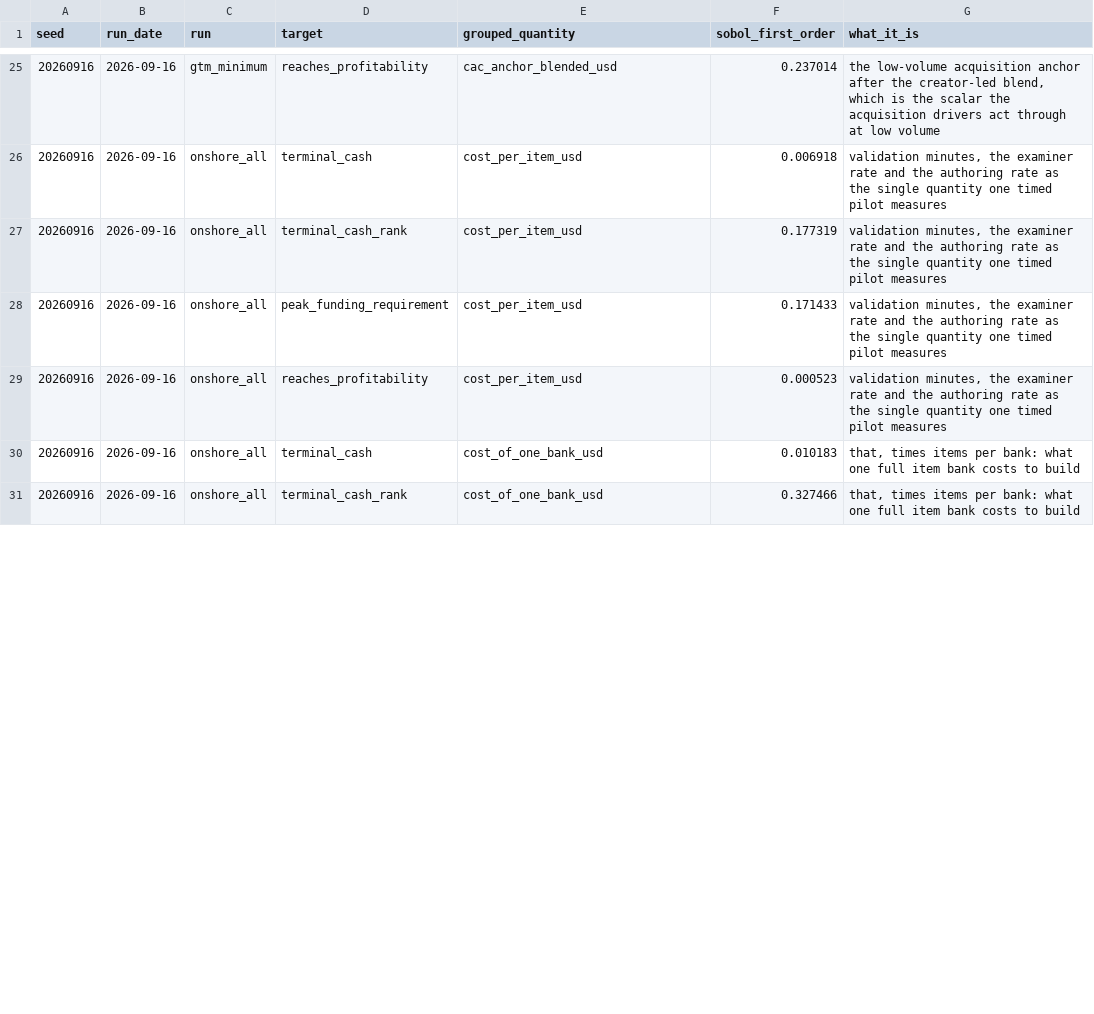
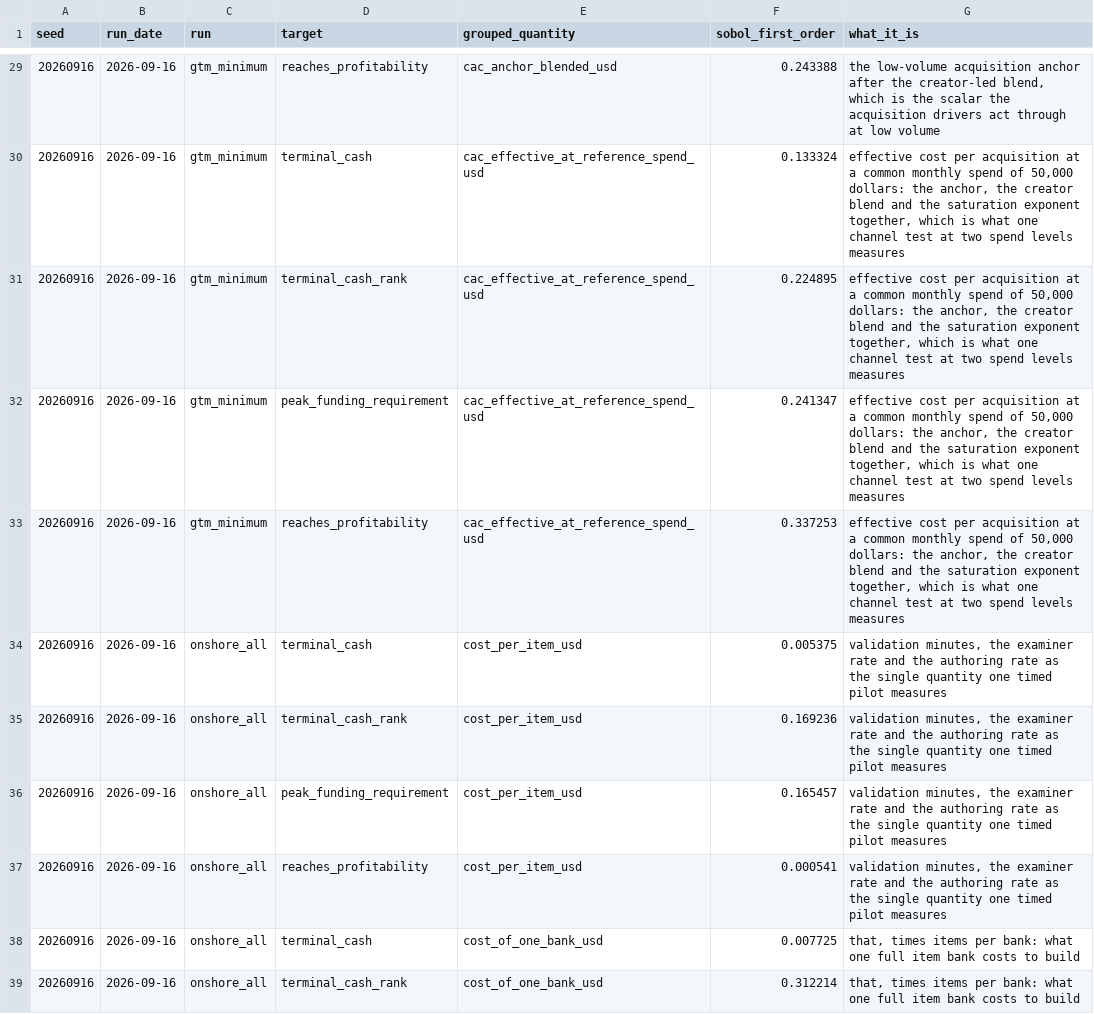
Before and after one commit to sharan50/AI.tutor, a CSV file: econ/out/sobol_grouped.csv, drawn as a sheet; only a part is shown, gaps mark what is left out; the diff covers the shown part only.

```diff
--- a/econ/out/sobol_grouped.csv
+++ b/econ/out/sobol_grouped.csv
@@ -25,7 +29,11 @@ seed,run_date,run,target,grouped_quantity,sobol_first_order,what_it_is
-20260916,2026-09-16,gtm_minimum,reaches_profitability,cac_anchor_blended_usd,0.237014,"the low-volume acquisition anchor after the creator-led blend, which is the scalar the acquisition drivers act through at low volume"
-20260916,2026-09-16,onshore_all,terminal_cash,cost_per_item_usd,0.006918,"validation minutes, the examiner rate and the authoring rate as the single quantity one timed pilot measures"
-20260916,2026-09-16,onshore_all,terminal_cash_rank,cost_per_item_usd,0.177319,"validation minutes, the examiner rate and the authoring rate as the single quantity one timed pilot measures"
-20260916,2026-09-16,onshore_all,peak_funding_requirement,cost_per_item_usd,0.171433,"validation minutes, the examiner rate and the authoring rate as the single quantity one timed pilot measures"
-20260916,2026-09-16,onshore_all,reaches_profitability,cost_per_item_usd,0.000523,"validation minutes, the examiner rate and the authoring rate as the single quantity one timed pilot measures"
-20260916,2026-09-16,onshore_all,terminal_cash,cost_of_one_bank_usd,0.010183,"that, times items per bank: what one full item bank costs to build"
-20260916,2026-09-16,onshore_all,terminal_cash_rank,cost_of_one_bank_usd,0.327466,"that, times items per bank: what one full item bank costs to build"
+20260916,2026-09-16,gtm_minimum,reaches_profitability,cac_anchor_blended_usd,0.243388,"the low-volume acquisition anchor after the creator-led blend, which is the scalar the acquisition drivers act through at low volume"
+20260916,2026-09-16,gtm_minimum,terminal_cash,cac_effective_at_reference_spend_usd,0.133324,"effective cost per acquisition at a common monthly spend of 50,000 dollars: the anchor, the creator blend and the saturation exponent together, which is what one channel test at two spend levels measures"
+20260916,2026-09-16,gtm_minimum,terminal_cash_rank,cac_effective_at_reference_spend_usd,0.224895,"effective cost per acquisition at a common monthly spend of 50,000 dollars: the anchor, the creator blend and the saturation exponent together, which is what one channel test at two spend levels measures"
+20260916,2026-09-16,gtm_minimum,peak_funding_requirement,cac_effective_at_reference_spend_usd,0.241347,"effective cost per acquisition at a common monthly spend of 50,000 dollars: the anchor, the creator blend and the saturation exponent together, which is what one channel test at two spend levels measures"
+20260916,2026-09-16,gtm_minimum,reaches_profitability,cac_effective_at_reference_spend_usd,0.337253,"effective cost per acquisition at a common monthly spend of 50,000 dollars: the anchor, the creator blend and the saturation exponent together, which is what one channel test at two spend levels measures"
+20260916,2026-09-16,onshore_all,terminal_cash,cost_per_item_usd,0.005375,"validation minutes, the examiner rate and the authoring rate as the single quantity one timed pilot measures"
+20260916,2026-09-16,onshore_all,terminal_cash_rank,cost_per_item_usd,0.169236,"validation minutes, the examiner rate and the authoring rate as the single quantity one timed pilot measures"
+20260916,2026-09-16,onshore_all,peak_funding_requirement,cost_per_item_usd,0.165457,"validation minutes, the examiner rate and the authoring rate as the single quantity one timed pilot measures"
+20260916,2026-09-16,onshore_all,reaches_profitability,cost_per_item_usd,0.000541,"validation minutes, the examiner rate and the authoring rate as the single quantity one timed pilot measures"
+20260916,2026-09-16,onshore_all,terminal_cash,cost_of_one_bank_usd,0.007725,"that, times items per bank: what one full item bank costs to build"
+20260916,2026-09-16,onshore_all,terminal_cash_rank,cost_of_one_bank_usd,0.312214,"that, times items per bank: what one full item bank costs to build"
```
Also changed, not shown: 8 added rows and 27 edited cells elsewhere in this file, econ/out/cohorts.csv, econ/out/funding_commitments.csv, 23 other files.
